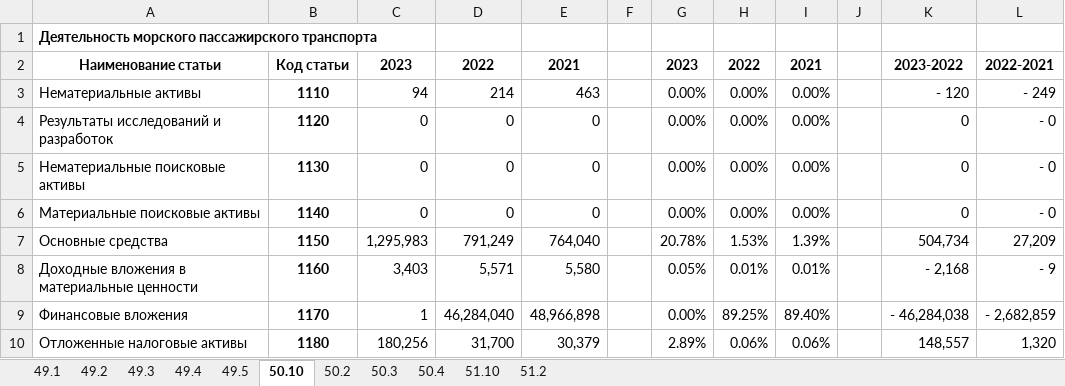
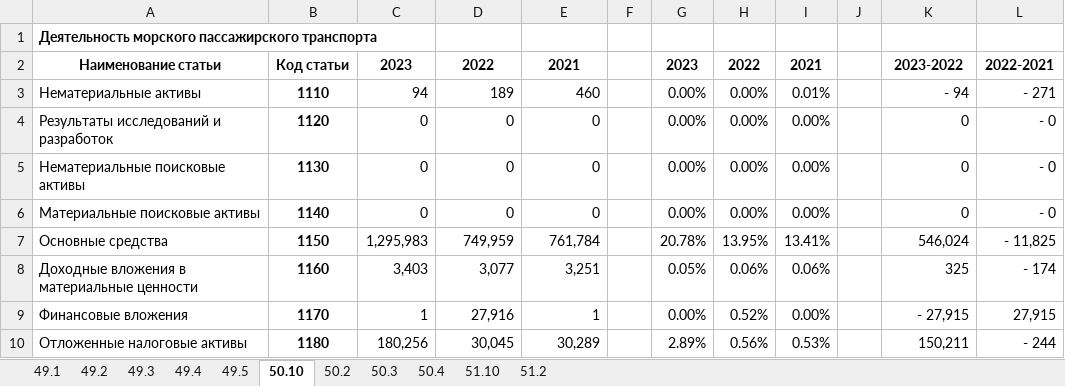
Before and after one commit to OEAntipov/Transport_analysis, an Excel workbook: 6.1_Merge_sample.xlsx, sheet 50.10, drawn as a sheet; only a part is shown; values as stored, in another font and other column widths than the file's, no borders; the diff covers the shown part only; the diff names each change by its address in the sheet, - before the commit and + after, or states it on an @@ line.

```diff
--- a/6.1_Merge_sample.xlsx (sheet 50.10)
+++ b/6.1_Merge_sample.xlsx (sheet 50.10)
-D3: 214
+D3: 189
-E3: 463
+E3: 460
-I3: 0.00%
+I3: 0.01%
-K3: - 120
+K3: - 94
-L3: - 249
+L3: - 271
-D7: 791,249
+D7: 749,959
-E7: 764,040
+E7: 761,784
-H7: 1.53%
+H7: 13.95%
-I7: 1.39%
+I7: 13.41%
-K7: 504,734
+K7: 546,024
-L7: 27,209
+L7: - 11,825
-D8: 5,571
+D8: 3,077
-E8: 5,580
+E8: 3,251
-H8: 0.01%
+H8: 0.06%
-I8: 0.01%
+I8: 0.06%
-K8: - 2,168
+K8: 325
-L8: - 9
+L8: - 174
-D9: 46,284,040
+D9: 27,916
-E9: 48,966,898
+E9: 1
-H9: 89.25%
+H9: 0.52%
-I9: 89.40%
+I9: 0.00%
-K9: - 46,284,038
+K9: - 27,915
-L9: - 2,682,859
+L9: 27,915
-D10: 31,700
+D10: 30,045
-E10: 30,379
+E10: 30,289
-H10: 0.06%
+H10: 0.56%
-I10: 0.06%
+I10: 0.53%
-K10: 148,557
+K10: 150,211
-L10: 1,320
+L10: - 244
```
Also changed, not shown: 13 removed rows and 202 edited cells elsewhere in this sheet, sheet 49.3, 5.0_BFO_sample_beforePrevious.xlsx, 5.0_BFO_sample_previous.xlsx, 5 other files.
